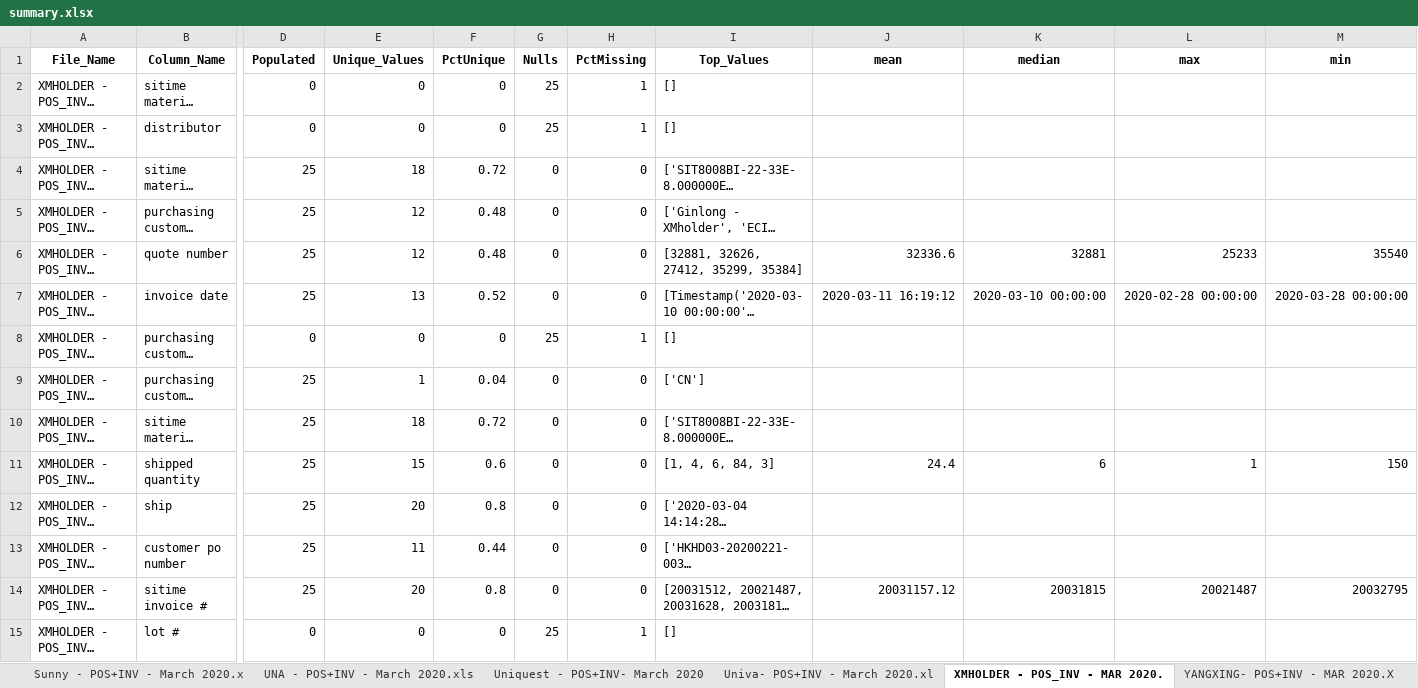
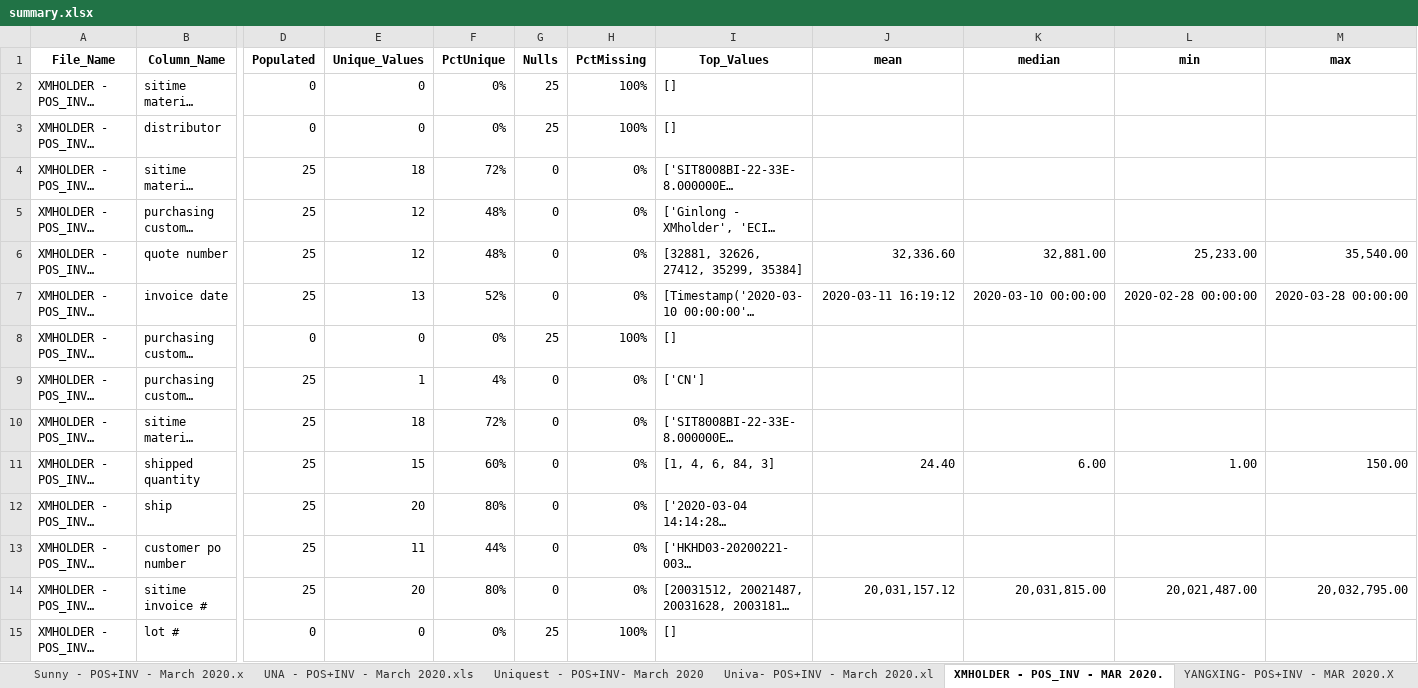
Before and after one commit to jefgeo/SiTimeFileAnalysis, an Excel workbook: summary.xlsx, sheet XMHOLDER - POS_INV - MAR 2020., drawn as a sheet; only a part is shown, gaps mark what is left out; long unchanged cells end in …; values as stored, in another font and other column widths than the file's, no borders; the diff covers the shown part only; the diff names each change by its address in the sheet, - before the commit and + after, or states it on an @@ line.

```diff
--- a/summary.xlsx (sheet XMHOLDER - POS_INV - MAR 2020.)
+++ b/summary.xlsx (sheet XMHOLDER - POS_INV - MAR 2020.)
-L1: max
+L1: min
-M1: min
+M1: max
-F2:F3 (PctUnique): 0
+F2:F3 (PctUnique): 0%
-H2:H3 (PctMissing): 1
+H2:H3 (PctMissing): 100%
-F4 (PctUnique): 0.72
+F4 (PctUnique): 72%
-H4:H7 (PctMissing): 0
+H4:H7 (PctMissing): 0%
-F5:F6 (PctUnique): 0.48
+F5:F6 (PctUnique): 48%
-J6 (mean): 32336.6
+J6 (mean): 32,336.60
-K6 (median): 32881
+K6 (median): 32,881.00
-L6 (min): 25233
+L6 (min): 25,233.00
-M6 (max): 35540
+M6 (max): 35,540.00
-F7 (PctUnique): 0.52
+F7 (PctUnique): 52%
-F8 (PctUnique): 0
+F8 (PctUnique): 0%
-H8 (PctMissing): 1
+H8 (PctMissing): 100%
-F9 (PctUnique): 0.04
+F9 (PctUnique): 4%
-H9:H14 (PctMissing): 0
+H9:H14 (PctMissing): 0%
-F10 (PctUnique): 0.72
+F10 (PctUnique): 72%
-F11 (PctUnique): 0.6
+F11 (PctUnique): 60%
-J11 (mean): 24.4
+J11 (mean): 24.40
-K11 (median): 6
+K11 (median): 6.00
-L11 (min): 1
+L11 (min): 1.00
-M11 (max): 150
+M11 (max): 150.00
-F12 (PctUnique): 0.8
+F12 (PctUnique): 80%
-F13 (PctUnique): 0.44
+F13 (PctUnique): 44%
-F14 (PctUnique): 0.8
+F14 (PctUnique): 80%
-J14 (mean): 20031157.12
+J14 (mean): 20,031,157.12
-K14 (median): 20031815
+K14 (median): 20,031,815.00
-L14 (min): 20021487
+L14 (min): 20,021,487.00
-M14 (max): 20032795
+M14 (max): 20,032,795.00
-F15 (PctUnique): 0
+F15 (PctUnique): 0%
-H15 (PctMissing): 1
+H15 (PctMissing): 100%
```
Also changed, not shown: 56 edited cells elsewhere in this sheet, sheet Ryoden - POS+INV- March 2020.x, sheet Avnet SG_INV_POS - Dec 20.xlsx, sheet Shenzhen POS+INV - MAR 2021.xl, sheet Avnet - POS - March 2020.csv, sheet Avnet TW - POS+INV - Mar'21.xl, sheet BTC - POS+INV - March 2020.xls, 42 more sheets, 1 other file.
